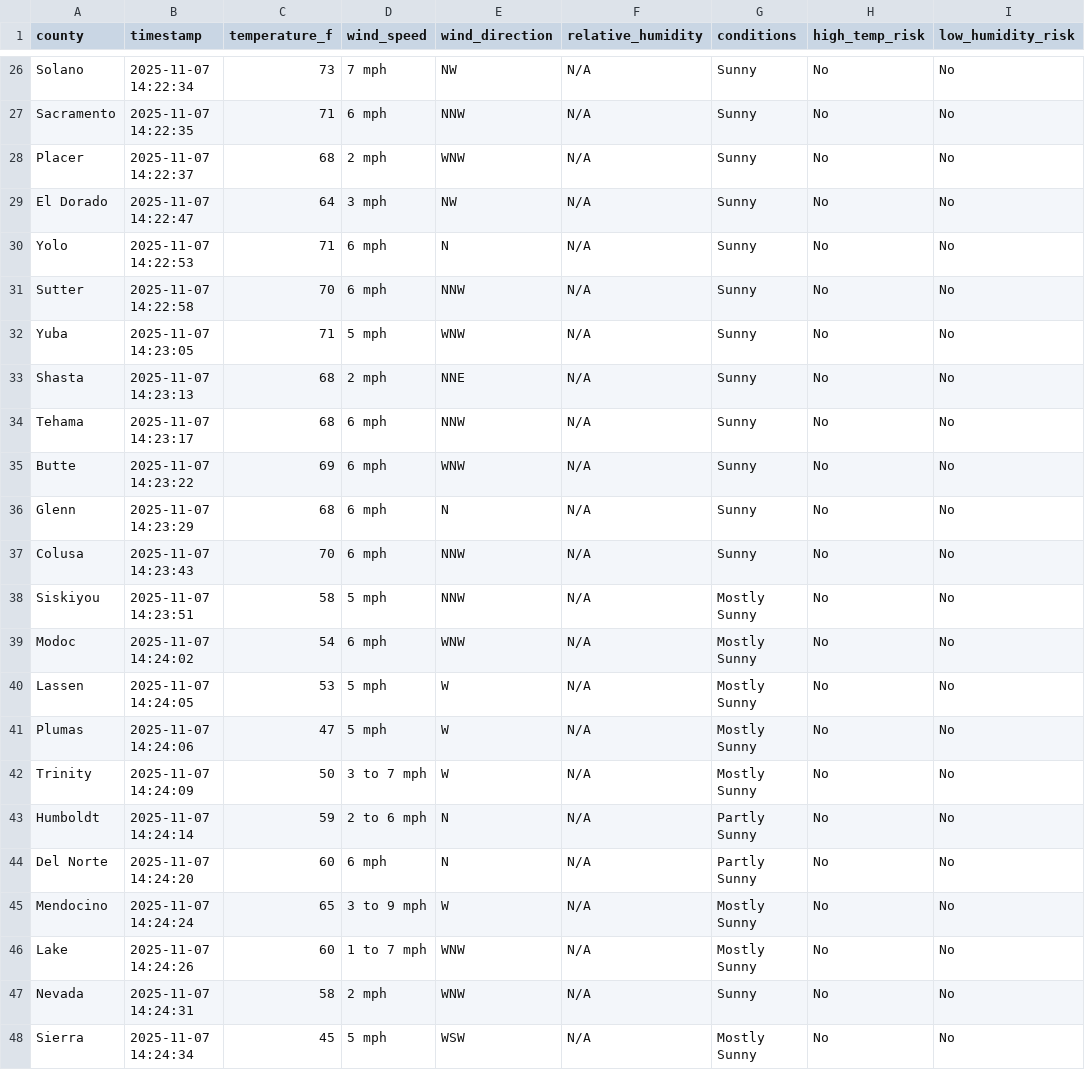
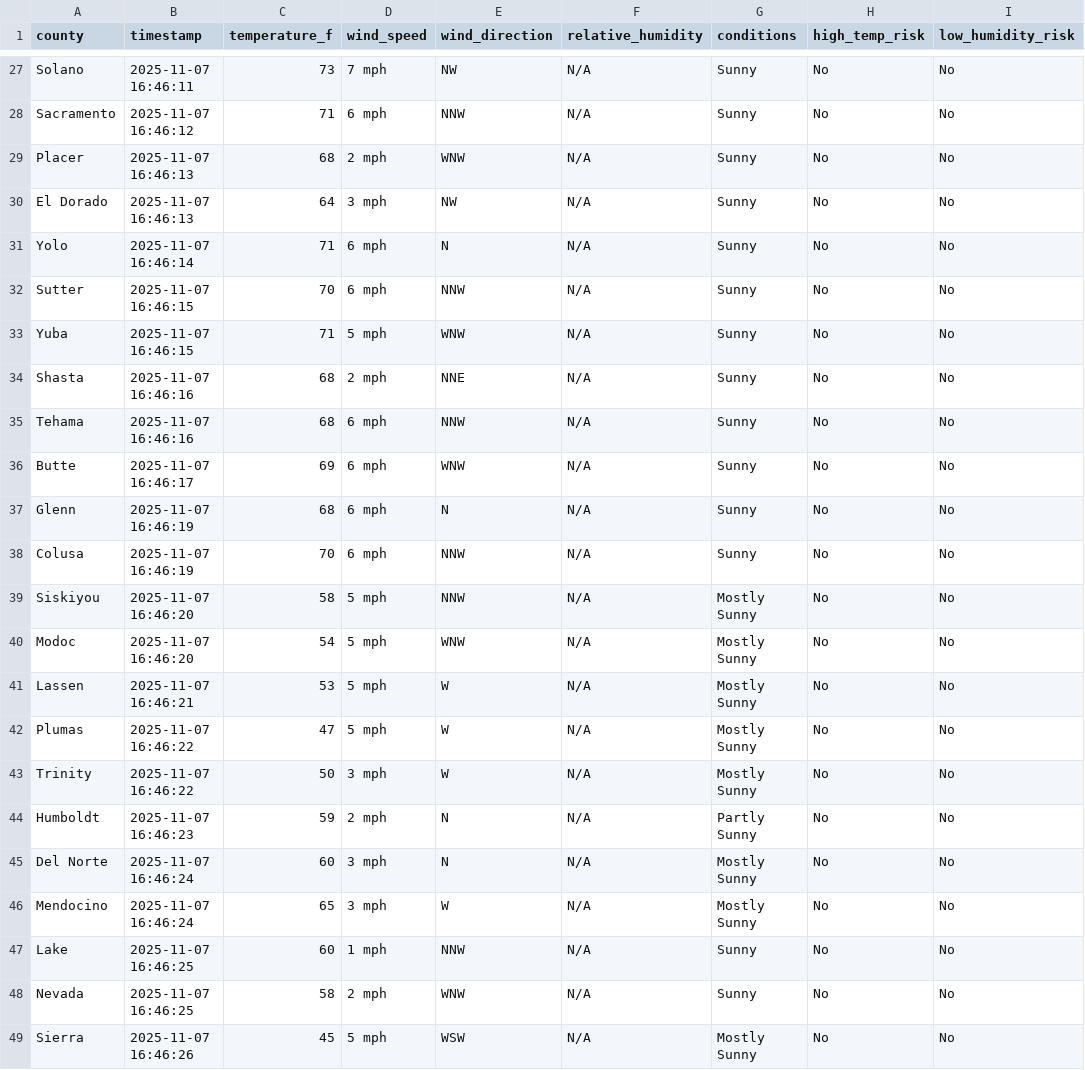
Before and after one commit to beong789/AGNI-Network, a CSV file: agni-backend/src/scrapers/california_fire_danger_factors.csv, drawn as a sheet; only a part is shown, gaps mark what is left out; addresses are those after the commit; the diff covers the shown part only; the diff names each change by its address in the sheet, - before the commit and + after, or states it on an @@ line.

```diff
--- a/agni-backend/src/scrapers/california_fire_danger_factors.csv
+++ b/agni-backend/src/scrapers/california_fire_danger_factors.csv
-B27 (timestamp): 2025-11-07 14:22:34
+B27 (timestamp): 2025-11-07 16:46:11
-B28 (timestamp): 2025-11-07 14:22:35
+B28 (timestamp): 2025-11-07 16:46:12
-B29 (timestamp): 2025-11-07 14:22:37
+B29 (timestamp): 2025-11-07 16:46:13
-B30 (timestamp): 2025-11-07 14:22:47
+B30 (timestamp): 2025-11-07 16:46:13
-B31 (timestamp): 2025-11-07 14:22:53
+B31 (timestamp): 2025-11-07 16:46:14
-B32 (timestamp): 2025-11-07 14:22:58
+B32 (timestamp): 2025-11-07 16:46:15
-B33 (timestamp): 2025-11-07 14:23:05
+B33 (timestamp): 2025-11-07 16:46:15
-B34 (timestamp): 2025-11-07 14:23:13
+B34 (timestamp): 2025-11-07 16:46:16
-B35 (timestamp): 2025-11-07 14:23:17
+B35 (timestamp): 2025-11-07 16:46:16
-B36 (timestamp): 2025-11-07 14:23:22
+B36 (timestamp): 2025-11-07 16:46:17
-B37 (timestamp): 2025-11-07 14:23:29
+B37 (timestamp): 2025-11-07 16:46:19
-B38 (timestamp): 2025-11-07 14:23:43
+B38 (timestamp): 2025-11-07 16:46:19
-B39 (timestamp): 2025-11-07 14:23:51
+B39 (timestamp): 2025-11-07 16:46:20
-B40 (timestamp): 2025-11-07 14:24:02
+B40 (timestamp): 2025-11-07 16:46:20
-D40 (wind_speed): 6 mph
+D40 (wind_speed): 5 mph
-B41 (timestamp): 2025-11-07 14:24:05
+B41 (timestamp): 2025-11-07 16:46:21
-B42 (timestamp): 2025-11-07 14:24:06
+B42 (timestamp): 2025-11-07 16:46:22
-B43 (timestamp): 2025-11-07 14:24:09
+B43 (timestamp): 2025-11-07 16:46:22
-D43 (wind_speed): 3 to 7 mph
+D43 (wind_speed): 3 mph
-B44 (timestamp): 2025-11-07 14:24:14
+B44 (timestamp): 2025-11-07 16:46:23
-D44 (wind_speed): 2 to 6 mph
+D44 (wind_speed): 2 mph
-B45 (timestamp): 2025-11-07 14:24:20
+B45 (timestamp): 2025-11-07 16:46:24
-D45 (wind_speed): 6 mph
+D45 (wind_speed): 3 mph
-G45 (conditions): Partly Sunny
+G45 (conditions): Mostly Sunny
-B46 (timestamp): 2025-11-07 14:24:24
+B46 (timestamp): 2025-11-07 16:46:24
-D46 (wind_speed): 3 to 9 mph
+D46 (wind_speed): 3 mph
-B47 (timestamp): 2025-11-07 14:24:26
+B47 (timestamp): 2025-11-07 16:46:25
-D47 (wind_speed): 1 to 7 mph
+D47 (wind_speed): 1 mph
-E47 (wind_direction): WNW
+E47 (wind_direction): NNW
-G47 (conditions): Mostly Sunny
+G47 (conditions): Sunny
-B48 (timestamp): 2025-11-07 14:24:31
+B48 (timestamp): 2025-11-07 16:46:25
-B49 (timestamp): 2025-11-07 14:24:34
+B49 (timestamp): 2025-11-07 16:46:26
```
Also changed, not shown: 1 added row and 43 edited cells elsewhere in this file, 1 other file.
